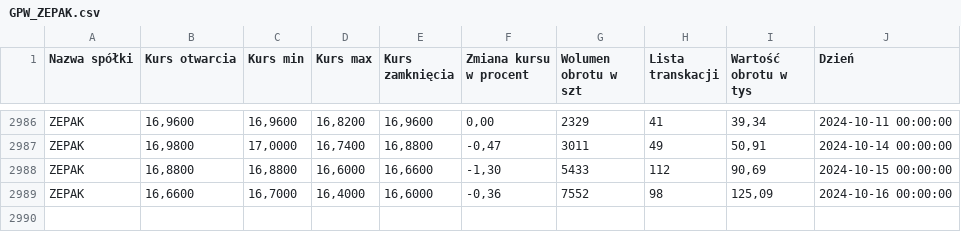
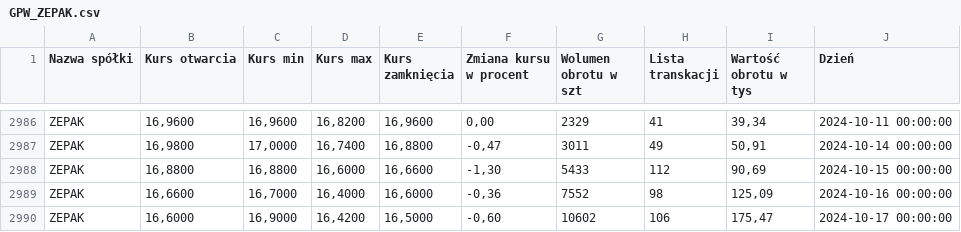
Before and after one commit to AleksanderDmowski/ZEPAK_RNN, a CSV file: GPW_ZEPAK.csv, drawn as a sheet; only a part is shown, gaps mark what is left out.

```diff
--- a/GPW_ZEPAK.csv
+++ b/GPW_ZEPAK.csv
@@ -2989 +2989,2 @@ ZEPAK,"16,8800","16,8800","16,6000","16,6600","-1,30",5433,112,"90,69",2024-10-1
 ZEPAK,"16,6600","16,7000","16,4000","16,6000","-0,36",7552,98,"125,09",2024-10-16 00:00:00
+ZEPAK,"16,6000","16,9000","16,4200","16,5000","-0,60",10602,106,"175,47",2024-10-17 00:00:00
```
Also changed, not shown: 2 other files.
